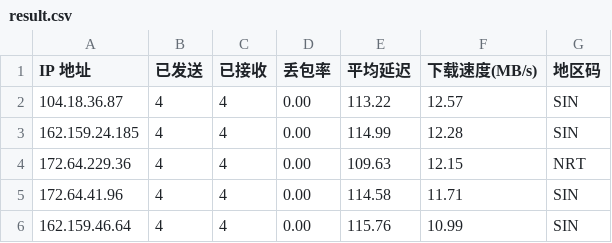
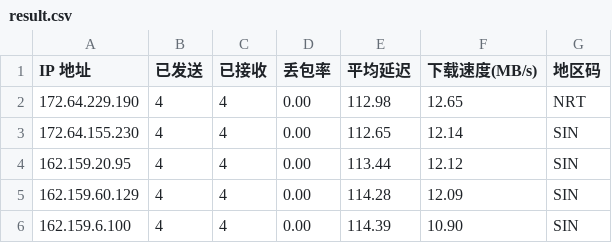
Before and after one commit to 164857430/My-CF-IPs, a CSV file: result.csv, drawn as a sheet.

```diff
--- a/result.csv
+++ b/result.csv
@@ -1,6 +1,6 @@
 IP 地址,已发送,已接收,丢包率,平均延迟,下载速度(MB/s),地区码
-104.18.36.87,4,4,0.00,113.22,12.57,SIN
-162.159.24.185,4,4,0.00,114.99,12.28,SIN
-172.64.229.36,4,4,0.00,109.63,12.15,NRT
-172.64.41.96,4,4,0.00,114.58,11.71,SIN
-162.159.46.64,4,4,0.00,115.76,10.99,SIN
+172.64.229.190,4,4,0.00,112.98,12.65,NRT
+172.64.155.230,4,4,0.00,112.65,12.14,SIN
+162.159.20.95,4,4,0.00,113.44,12.12,SIN
+162.159.60.129,4,4,0.00,114.28,12.09,SIN
+162.159.6.100,4,4,0.00,114.39,10.90,SIN
```
Also changed, not shown: 1 other file.
